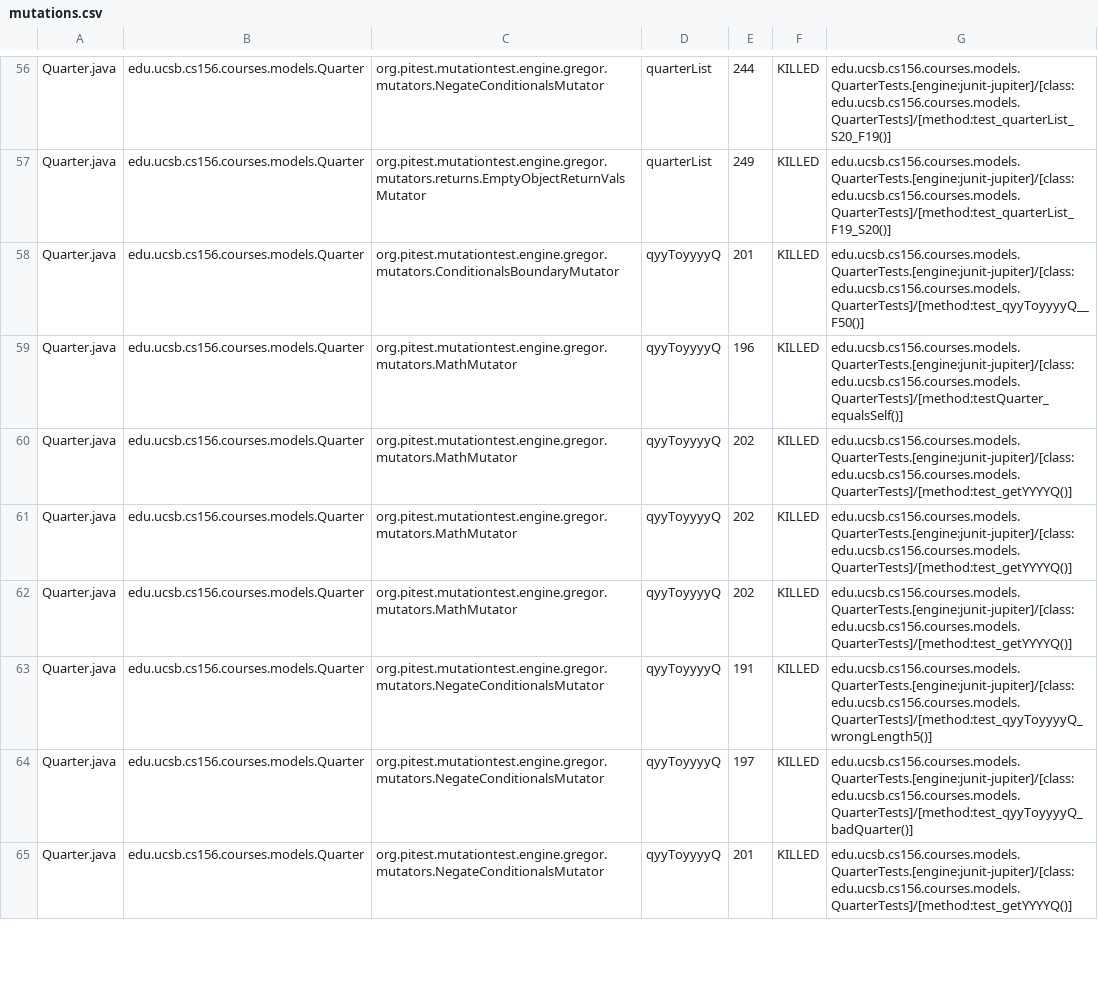
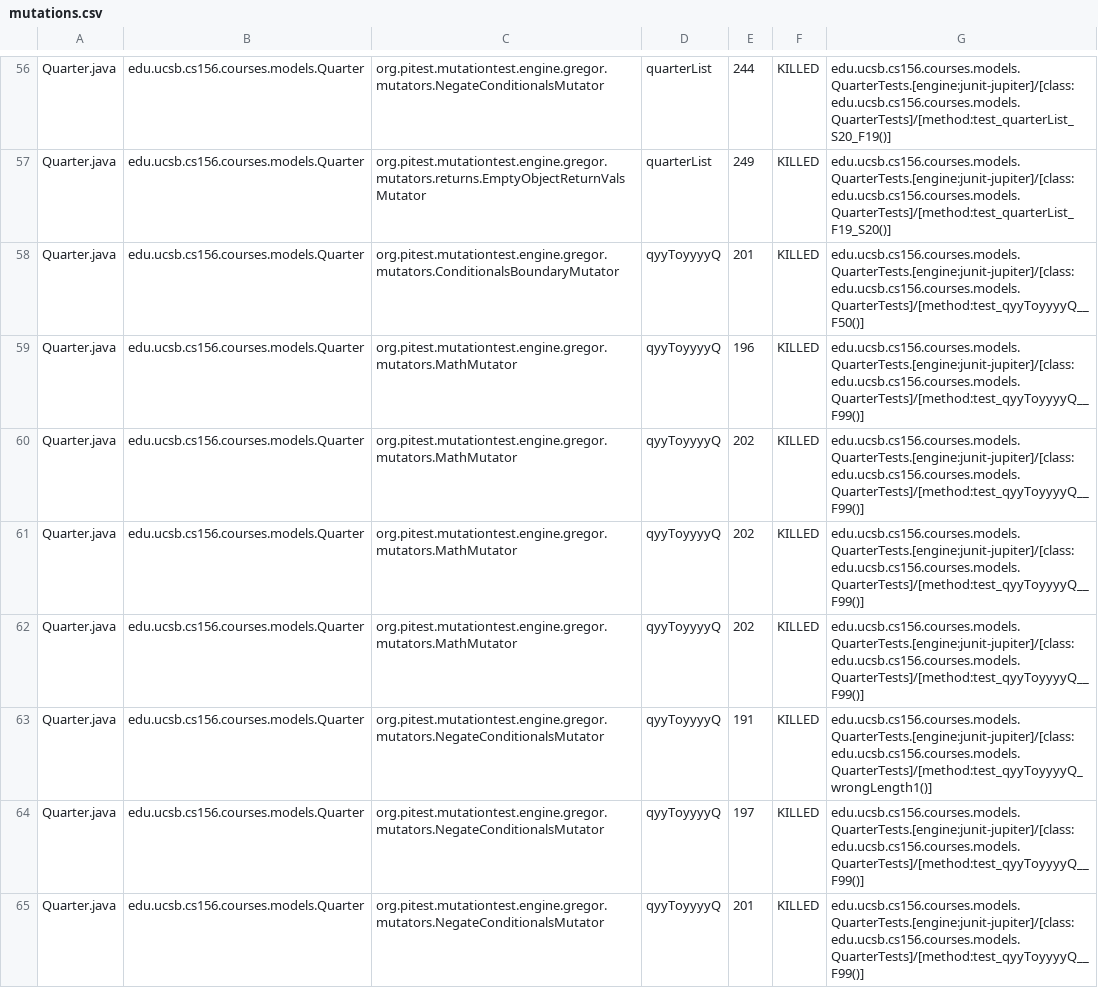
Before and after one commit to ucsb-cs156-w24/proj-courses-w24-5pm-4, a CSV file: prs/26/pitest/mutations.csv, drawn as a sheet; only a part is shown, gaps mark what is left out; the diff covers the shown part only.

Commit message:
Deploying to gh-pages from @ ucsb-cs156-w24/proj-courses-w24-5pm-4@4c2d1845836112b71f658a23cda317fb02d4ce35 🚀

```diff
--- a/prs/26/pitest/mutations.csv
+++ b/prs/26/pitest/mutations.csv
@@ -58,8 +58,8 @@ Quarter.java,edu.ucsb.cs156.courses.models.Quarter,org.pitest.mutationtest.engin
 Quarter.java,edu.ucsb.cs156.courses.models.Quarter,org.pitest.mutationtest.engine.gregor.mutators.ConditionalsBoundaryMutator,qyyToyyyyQ,201,KILLED,edu.ucsb.cs156.courses.models.QuarterTests.[engine:junit-jupiter]/[class:edu.ucsb.cs156.courses.models.QuarterTests]/[method:test_qyyToyyyyQ__F50()]
-Quarter.java,edu.ucsb.cs156.courses.models.Quarter,org.pitest.mutationtest.engine.gregor.mutators.MathMutator,qyyToyyyyQ,196,KILLED,edu.ucsb.cs156.courses.models.QuarterTests.[engine:junit-jupiter]/[class:edu.ucsb.cs156.courses.models.QuarterTests]/[method:testQuarter_equalsSelf()]
-Quarter.java,edu.ucsb.cs156.courses.models.Quarter,org.pitest.mutationtest.engine.gregor.mutators.MathMutator,qyyToyyyyQ,202,KILLED,edu.ucsb.cs156.courses.models.QuarterTests.[engine:junit-jupiter]/[class:edu.ucsb.cs156.courses.models.QuarterTests]/[method:test_getYYYYQ()]
-Quarter.java,edu.ucsb.cs156.courses.models.Quarter,org.pitest.mutationtest.engine.gregor.mutators.MathMutator,qyyToyyyyQ,202,KILLED,edu.ucsb.cs156.courses.models.QuarterTests.[engine:junit-jupiter]/[class:edu.ucsb.cs156.courses.models.QuarterTests]/[method:test_getYYYYQ()]
-Quarter.java,edu.ucsb.cs156.courses.models.Quarter,org.pitest.mutationtest.engine.gregor.mutators.MathMutator,qyyToyyyyQ,202,KILLED,edu.ucsb.cs156.courses.models.QuarterTests.[engine:junit-jupiter]/[class:edu.ucsb.cs156.courses.models.QuarterTests]/[method:test_getYYYYQ()]
-Quarter.java,edu.ucsb.cs156.courses.models.Quarter,org.pitest.mutationtest.engine.gregor.mutators.NegateConditionalsMutator,qyyToyyyyQ,191,KILLED,edu.ucsb.cs156.courses.models.QuarterTests.[engine:junit-jupiter]/[class:edu.ucsb.cs156.courses.models.QuarterTests]/[method:test_qyyToyyyyQ_wrongLength5()]
-Quarter.java,edu.ucsb.cs156.courses.models.Quarter,org.pitest.mutationtest.engine.gregor.mutators.NegateConditionalsMutator,qyyToyyyyQ,197,KILLED,edu.ucsb.cs156.courses.models.QuarterTests.[engine:junit-jupiter]/[class:edu.ucsb.cs156.courses.models.QuarterTests]/[method:test_qyyToyyyyQ_badQuarter()]
-Quarter.java,edu.ucsb.cs156.courses.models.Quarter,org.pitest.mutationtest.engine.gregor.mutators.NegateConditionalsMutator,qyyToyyyyQ,201,KILLED,edu.ucsb.cs156.courses.models.QuarterTests.[engine:junit-jupiter]/[class:edu.ucsb.cs156.courses.models.QuarterTests]/[method:test_getYYYYQ()]
+Quarter.java,edu.ucsb.cs156.courses.models.Quarter,org.pitest.mutationtest.engine.gregor.mutators.MathMutator,qyyToyyyyQ,196,KILLED,edu.ucsb.cs156.courses.models.QuarterTests.[engine:junit-jupiter]/[class:edu.ucsb.cs156.courses.models.QuarterTests]/[method:test_qyyToyyyyQ__F99()]
+Quarter.java,edu.ucsb.cs156.courses.models.Quarter,org.pitest.mutationtest.engine.gregor.mutators.MathMutator,qyyToyyyyQ,202,KILLED,edu.ucsb.cs156.courses.models.QuarterTests.[engine:junit-jupiter]/[class:edu.ucsb.cs156.courses.models.QuarterTests]/[method:test_qyyToyyyyQ__F99()]
+Quarter.java,edu.ucsb.cs156.courses.models.Quarter,org.pitest.mutationtest.engine.gregor.mutators.MathMutator,qyyToyyyyQ,202,KILLED,edu.ucsb.cs156.courses.models.QuarterTests.[engine:junit-jupiter]/[class:edu.ucsb.cs156.courses.models.QuarterTests]/[method:test_qyyToyyyyQ__F99()]
+Quarter.java,edu.ucsb.cs156.courses.models.Quarter,org.pitest.mutationtest.engine.gregor.mutators.MathMutator,qyyToyyyyQ,202,KILLED,edu.ucsb.cs156.courses.models.QuarterTests.[engine:junit-jupiter]/[class:edu.ucsb.cs156.courses.models.QuarterTests]/[method:test_qyyToyyyyQ__F99()]
+Quarter.java,edu.ucsb.cs156.courses.models.Quarter,org.pitest.mutationtest.engine.gregor.mutators.NegateConditionalsMutator,qyyToyyyyQ,191,KILLED,edu.ucsb.cs156.courses.models.QuarterTests.[engine:junit-jupiter]/[class:edu.ucsb.cs156.courses.models.QuarterTests]/[method:test_qyyToyyyyQ_wrongLength1()]
+Quarter.java,edu.ucsb.cs156.courses.models.Quarter,org.pitest.mutationtest.engine.gregor.mutators.NegateConditionalsMutator,qyyToyyyyQ,197,KILLED,edu.ucsb.cs156.courses.models.QuarterTests.[engine:junit-jupiter]/[class:edu.ucsb.cs156.courses.models.QuarterTests]/[method:test_qyyToyyyyQ__F99()]
+Quarter.java,edu.ucsb.cs156.courses.models.Quarter,org.pitest.mutationtest.engine.gregor.mutators.NegateConditionalsMutator,qyyToyyyyQ,201,KILLED,edu.ucsb.cs156.courses.models.QuarterTests.[engine:junit-jupiter]/[class:edu.ucsb.cs156.courses.models.QuarterTests]/[method:test_qyyToyyyyQ__F99()]
```
Also changed, not shown: 94 edited cells elsewhere in this file, 39 other files.
